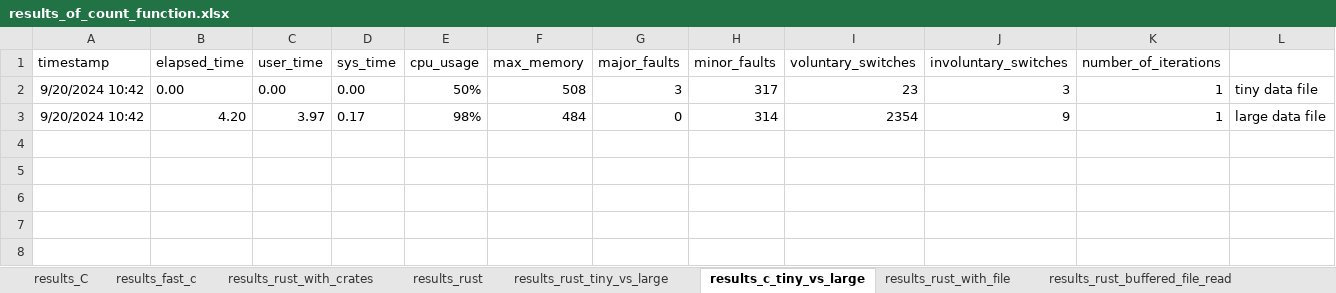
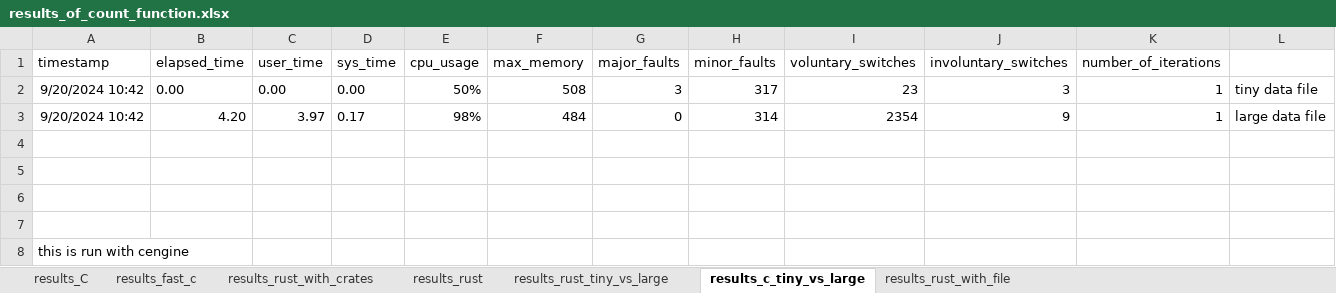
Before and after one commit to crusterengine/rustengine, an Excel workbook: benchmarking/results_of_count_function.xlsx, sheet results_c_tiny_vs_large, drawn as a sheet; values as stored, in another font and other column widths than the file's, no borders; the diff names each change by its address in the sheet, - before the commit and + after, or states it on an @@ line.

Commit message:
Update all benchmarking files to include data about which compiled code it is running on, and which dataset. Also made some changes to benchmarking results in Excel. And made new file with cengine with a buffered reader

```diff
--- a/benchmarking/results_of_count_function.xlsx (sheet results_c_tiny_vs_large)
+++ b/benchmarking/results_of_count_function.xlsx (sheet results_c_tiny_vs_large)
-sheet tab: results_rust_buffered_file_read
+row 4: (empty)
+row 5: (empty)
+row 6: (empty)
+row 7: (empty)
+row 8: this is run with cengine
```
Also changed, not shown: sheet results_C, sheet results_rust_with_crates, sheet results_rust, sheet results_fast_c, sheet results_rust_with_file, sheet results_rust_tiny_vs_large, other sheet tabs, 8 other files.
